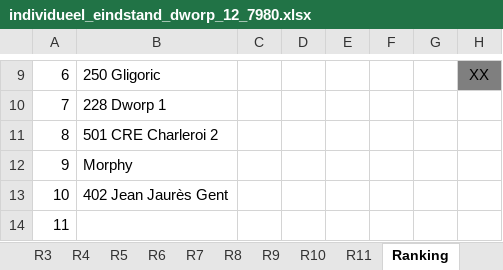
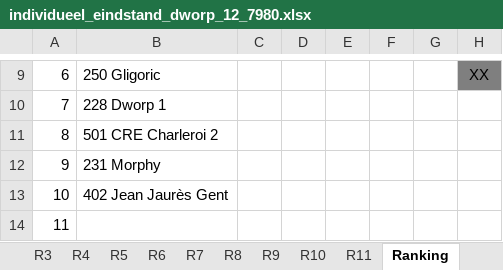
Before and after one commit to erpi/skdworp, an Excel workbook: _data/ni/ni7980/individueel_eindstand_dworp_12_7980.xlsx, sheet Ranking, drawn as a sheet; only a part is shown, gaps mark what is left out; values as stored, in another font and other column widths than the file's, no borders; the diff names each change by its address in the sheet, - before the commit and + after, or states it on an @@ line.

```diff
--- a/_data/ni/ni7980/individueel_eindstand_dworp_12_7980.xlsx (sheet Ranking)
+++ b/_data/ni/ni7980/individueel_eindstand_dworp_12_7980.xlsx (sheet Ranking)
-B12: Morphy
+B12: 231 Morphy
```
Also changed, not shown: sheet R7, sheet R6, sheet R10, sheet R8, sheet Info, 3 other files.
